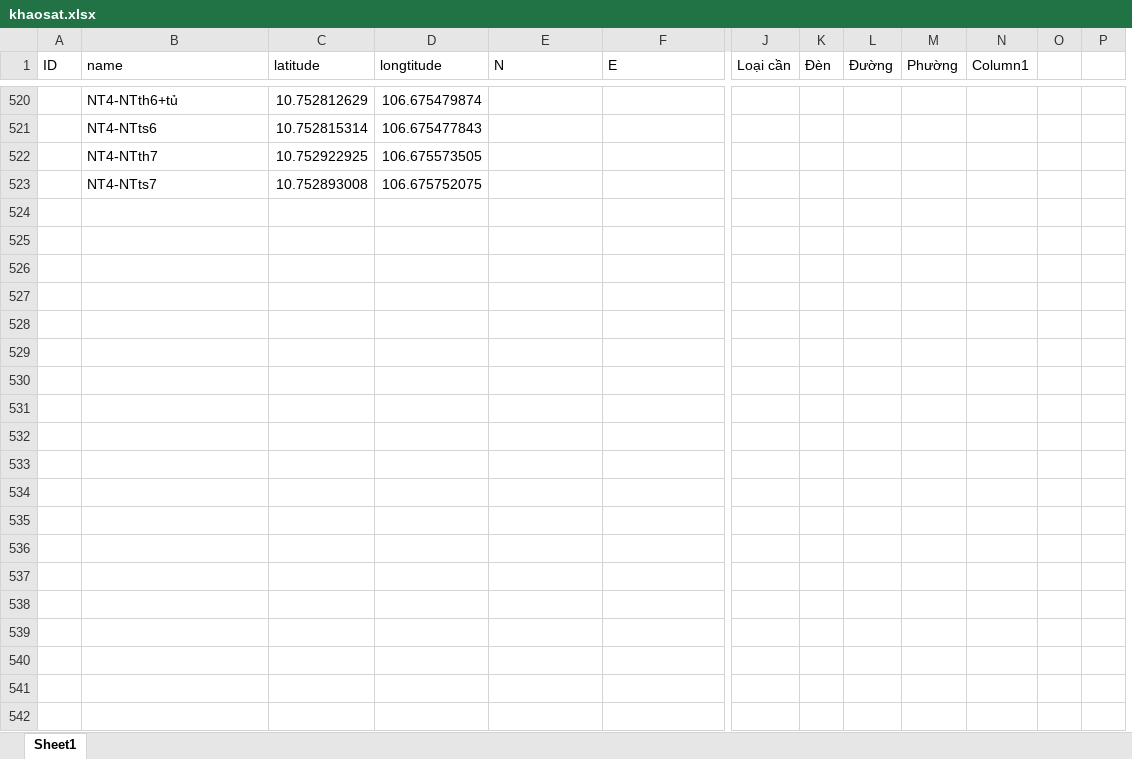
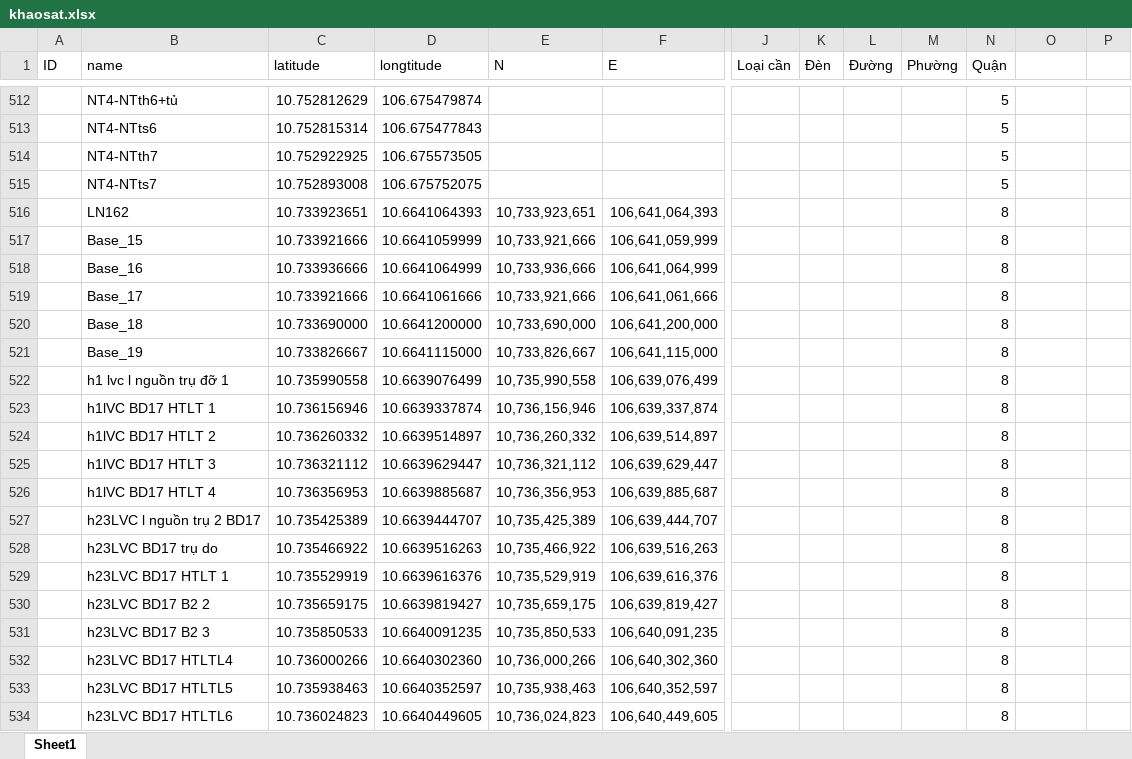
Before and after one commit to neo-era/bandokhaosat, an Excel workbook: data/khaosat.xlsx, sheet Sheet1, drawn as a sheet; only a part is shown, gaps mark what is left out; values as stored, in another font and other column widths than the file's, no cell formats; removed rows and columns are numbered as before the commit, all else as after; rows hold the shown columns only; the diff covers the shown part only; the diff names each change by its address in the sheet, - before the commit and + after, or states it on an @@ line.

```diff
--- a/data/khaosat.xlsx (sheet Sheet1)
+++ b/data/khaosat.xlsx (sheet Sheet1)
+column N (Quận), rows 512-515: all 5
-column O, empty
-O1: Column1
+O1: (empty)
+row 516:  | LN162 | 10.733923651 | 10.6641064393 | 10,733,923,651 | 106,641,064,393 |  |  |  |  | 8
+row 517:  | Base_15 | 10.733921666 | 10.6641059999 | 10,733,921,666 | 106,641,059,999 |  |  |  |  | 8
+row 518:  | Base_16 | 10.733936666 | 10.6641064999 | 10,733,936,666 | 106,641,064,999 |  |  |  |  | 8
+row 519:  | Base_17 | 10.733921666 | 10.6641061666 | 10,733,921,666 | 106,641,061,666 |  |  |  |  | 8
+row 520:  | Base_18 | 10.733690000 | 10.6641200000 | 10,733,690,000 | 106,641,200,000 |  |  |  |  | 8
+row 521:  | Base_19 | 10.733826667 | 10.6641115000 | 10,733,826,667 | 106,641,115,000 |  |  |  |  | 8
+row 522:  | h1 lvc l nguồn trụ đỡ 1 | 10.735990558 | 10.6639076499 | 10,735,990,558 | 106,639,076,499 |  |  |  |  | 8
+row 523:  | h1lVC BD17 HTLT 1 | 10.736156946 | 10.6639337874 | 10,736,156,946 | 106,639,337,874 |  |  |  |  | 8
+row 524:  | h1lVC BD17 HTLT 2 | 10.736260332 | 10.6639514897 | 10,736,260,332 | 106,639,514,897 |  |  |  |  | 8
+row 525:  | h1lVC BD17 HTLT 3 | 10.736321112 | 10.6639629447 | 10,736,321,112 | 106,639,629,447 |  |  |  |  | 8
+row 526:  | h1lVC BD17 HTLT 4 | 10.736356953 | 10.6639885687 | 10,736,356,953 | 106,639,885,687 |  |  |  |  | 8
+row 527:  | h23LVC l nguồn trụ 2 BD17 | 10.735425389 | 10.6639444707 | 10,735,425,389 | 106,639,444,707 |  |  |  |  | 8
+row 528:  | h23LVC BD17 trụ do | 10.735466922 | 10.6639516263 | 10,735,466,922 | 106,639,516,263 |  |  |  |  | 8
+row 529:  | h23LVC BD17 HTLT 1 | 10.735529919 | 10.6639616376 | 10,735,529,919 | 106,639,616,376 |  |  |  |  | 8
+row 530:  | h23LVC BD17 B2 2 | 10.735659175 | 10.6639819427 | 10,735,659,175 | 106,639,819,427 |  |  |  |  | 8
+row 531:  | h23LVC BD17 B2 3 | 10.735850533 | 10.6640091235 | 10,735,850,533 | 106,640,091,235 |  |  |  |  | 8
+row 532:  | h23LVC BD17 HTLTL4 | 10.736000266 | 10.6640302360 | 10,736,000,266 | 106,640,302,360 |  |  |  |  | 8
+row 533:  | h23LVC BD17 HTLTL5 | 10.735938463 | 10.6640352597 | 10,735,938,463 | 106,640,352,597 |  |  |  |  | 8
+row 534:  | h23LVC BD17 HTLTL6 | 10.736024823 | 10.6640449605 | 10,736,024,823 | 106,640,449,605 |  |  |  |  | 8
```
Also changed, not shown: 129 added rows, 8 removed rows and 1 edited cell elsewhere in this sheet, cell formats, data/quan10.xlsx, 1 other file.
